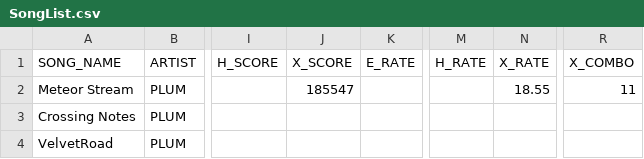
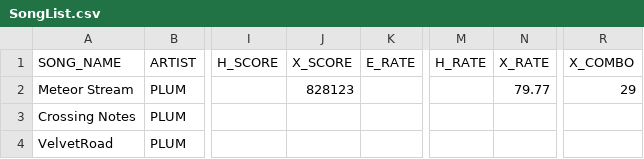
Before and after one commit to snlim00/Overlap, a CSV file: Assets/Levels/Resources/SongList.csv, drawn as a sheet; only a part is shown, gaps mark what is left out; the diff names each change by its address in the sheet, - before the commit and + after, or states it on an @@ line.

```diff
--- a/Assets/Levels/Resources/SongList.csv
+++ b/Assets/Levels/Resources/SongList.csv
-J2 (X_SCORE): 185547
+J2 (X_SCORE): 828123
-N2 (X_RATE): 18.55
+N2 (X_RATE): 79.77
-R2 (X_COMBO): 11
+R2 (X_COMBO): 29
```
Also changed, not shown: 57 other files.
